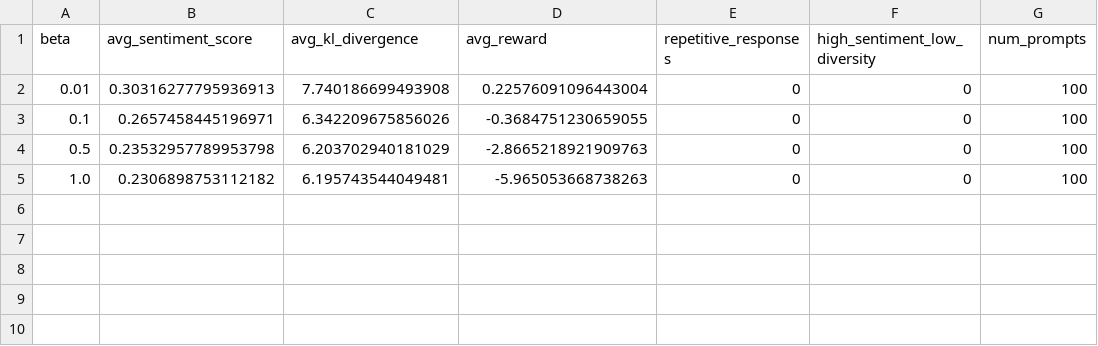
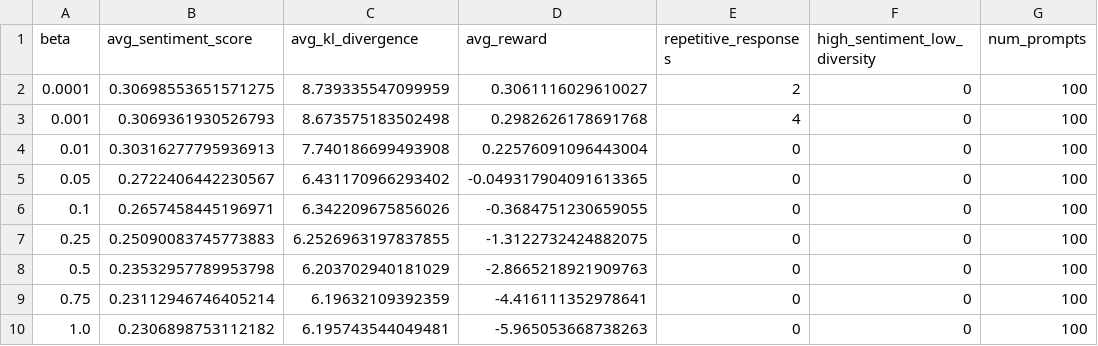
Before and after one commit to delanaryan/RLHF-kl, a CSV file: experiments/results/fixed_beta_sweep/sweep_summary.csv, drawn as a sheet; the diff names each change by its address in the sheet, - before the commit and + after, or states it on an @@ line.

```diff
--- a/experiments/results/fixed_beta_sweep/sweep_summary.csv
+++ b/experiments/results/fixed_beta_sweep/sweep_summary.csv
+row 2: 0.0001 | 0.30698553651571275 | 8.739335547099959 | 0.3061116029610027 | 2 | 0 | 100
+row 3: 0.001 | 0.3069361930526793 | 8.673575183502498 | 0.2982626178691768 | 4 | 0 | 100
+row 5: 0.05 | 0.2722406442230567 | 6.431170966293402 | -0.049317904091613365 | 0 | 0 | 100
+row 7: 0.25 | 0.25090083745773883 | 6.2526963197837855 | -1.3122732424882075 | 0 | 0 | 100
+row 9: 0.75 | 0.23112946746405214 | 6.19632109392359 | -4.416111352978641 | 0 | 0 | 100
```
Also changed, not shown: experiments/results/adaptive_beta/adaptive_optimization_history.csv, experiments/results/adaptive_beta/adaptive_summary_statistics.csv, 8 other files.
